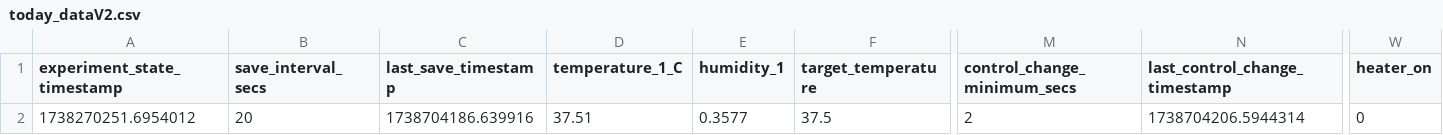
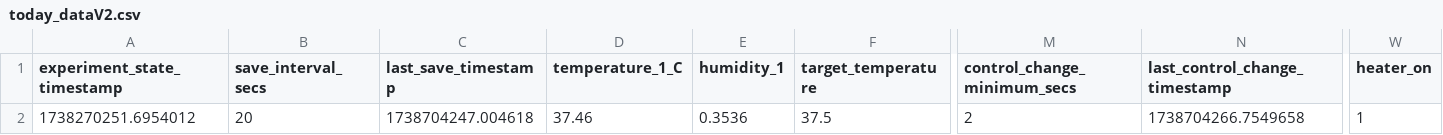
Before and after one commit to cjchandler/incubator, a CSV file: incubator/today_dataV2.csv, drawn as a sheet; only a part is shown, gaps mark what is left out; the diff names each change by its address in the sheet, - before the commit and + after, or states it on an @@ line.

Commit message:
auto update

```diff
--- a/incubator/today_dataV2.csv
+++ b/incubator/today_dataV2.csv
-C2 (last_save_timestamp): 1738704186.639916
+C2 (last_save_timestamp): 1738704247.004618
-D2 (temperature_1_C): 37.51
+D2 (temperature_1_C): 37.46
-E2 (humidity_1): 0.3577
+E2 (humidity_1): 0.3536
-N2 (last_control_change_timestamp): 1738704206.5944314
+N2 (last_control_change_timestamp): 1738704266.7549658
-W2 (heater_on): 0
+W2 (heater_on): 1
```
